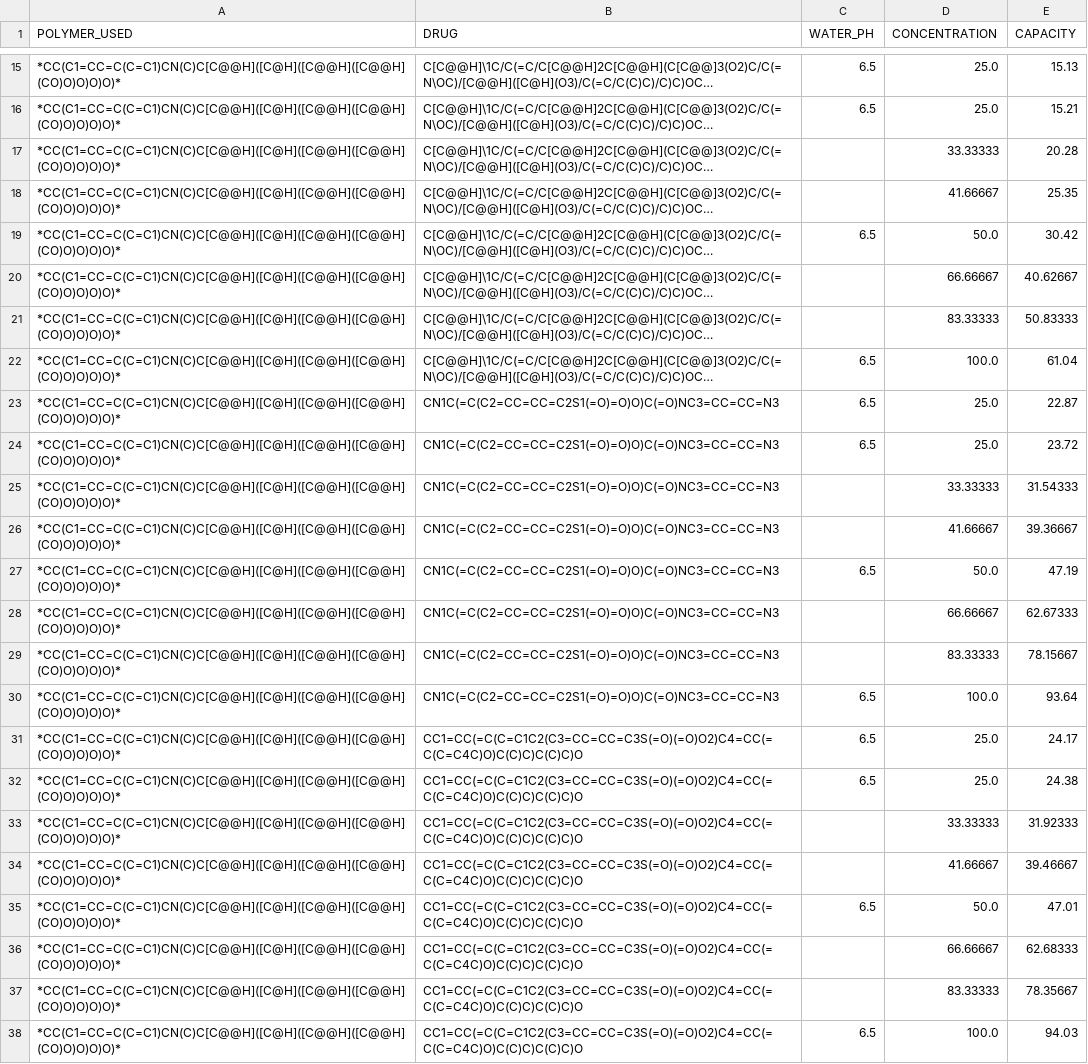
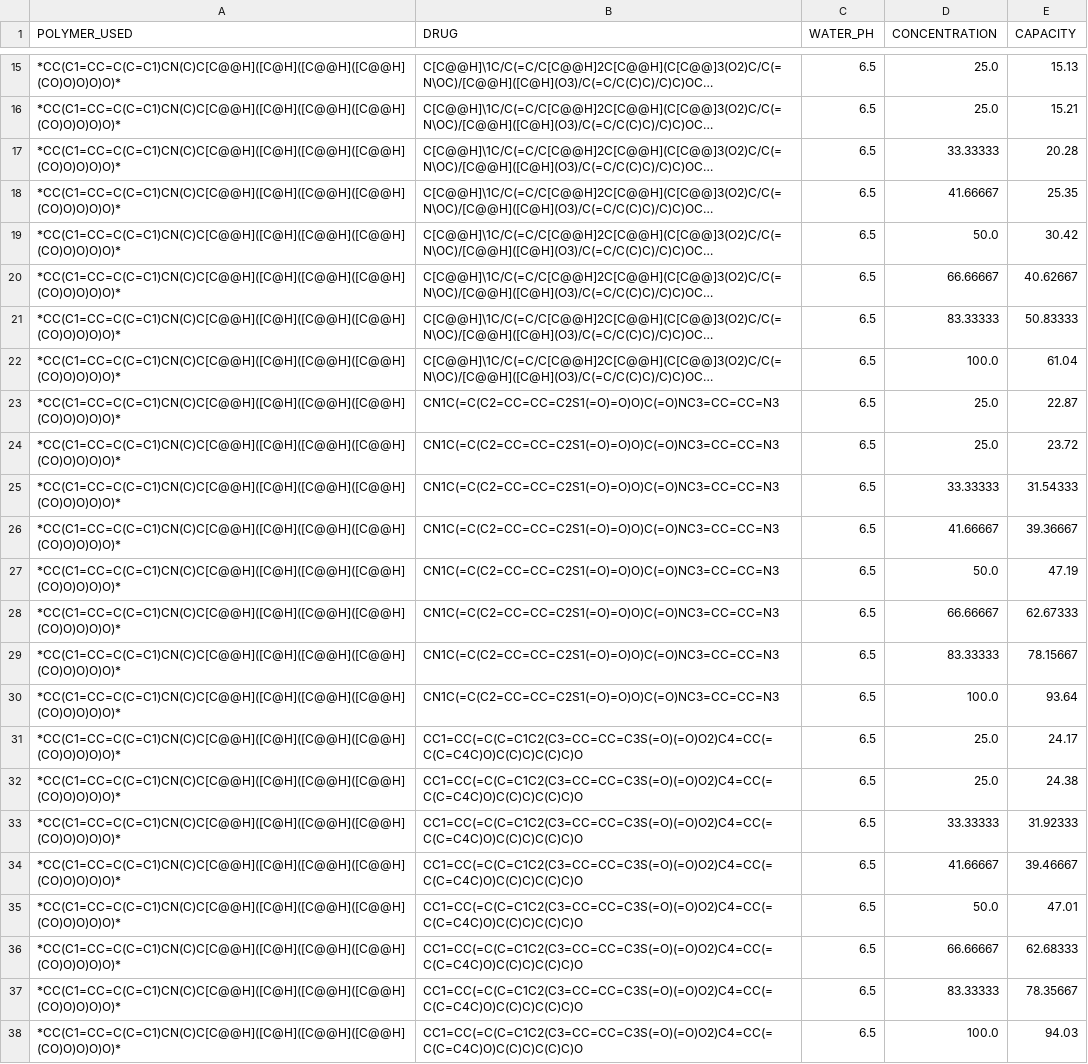
Before and after one commit to Uomocosa/lele-py-bioinformatics, a CSV file: DATASETS/PDCC/converted_pdcc_test.csv, drawn as a sheet; only a part is shown, gaps mark what is left out; long unchanged cells end in …; the diff covers the shown part only; the diff names each change by its address in the sheet, - before the commit and + after, or states it on an @@ line.

```diff
--- a/DATASETS/PDCC/converted_pdcc_test.csv
+++ b/DATASETS/PDCC/converted_pdcc_test.csv
-C17:C18 (WATER_PH): (empty)
+C17:C18 (WATER_PH): 6.5
-C20:C21 (WATER_PH): (empty)
+C20:C21 (WATER_PH): 6.5
-C25:C26 (WATER_PH): (empty)
+C25:C26 (WATER_PH): 6.5
-C28:C29 (WATER_PH): (empty)
+C28:C29 (WATER_PH): 6.5
-C33:C34 (WATER_PH): (empty)
+C33:C34 (WATER_PH): 6.5
-C36:C37 (WATER_PH): (empty)
+C36:C37 (WATER_PH): 6.5
```
Also changed, not shown: 4 edited cells elsewhere in this file, 27 other files.
